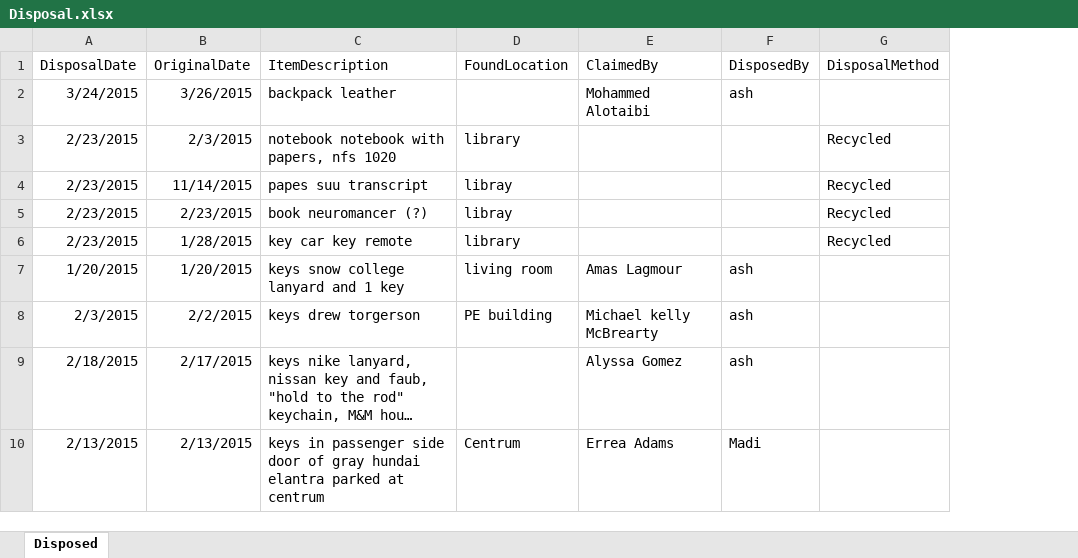
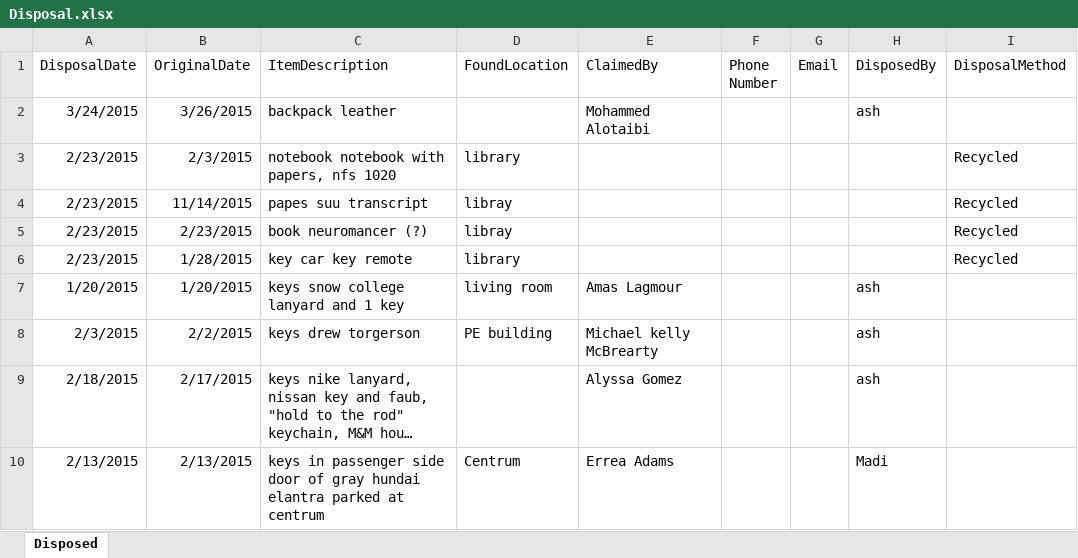
Before and after one commit to cctechwiz-archive/LostAndFound, an Excel workbook: LostAndFound/LostAndFound/Resources/Disposal.xlsx, sheet Disposed, drawn as a sheet; only a part is shown; long unchanged cells end in …; values as stored, in another font and other column widths than the file's, no borders; the diff names each change by its address in the sheet, - before the commit and + after, or states it on an @@ line.

```diff
--- a/LostAndFound/LostAndFound/Resources/Disposal.xlsx (sheet Disposed)
+++ b/LostAndFound/LostAndFound/Resources/Disposal.xlsx (sheet Disposed)
+column F (Phone Number), empty
+column G (Email), empty
```
Also changed, not shown: LostAndFound/LostAndFound/Resources/LostAndFoundDatabase.xlsx, 13 other files.
